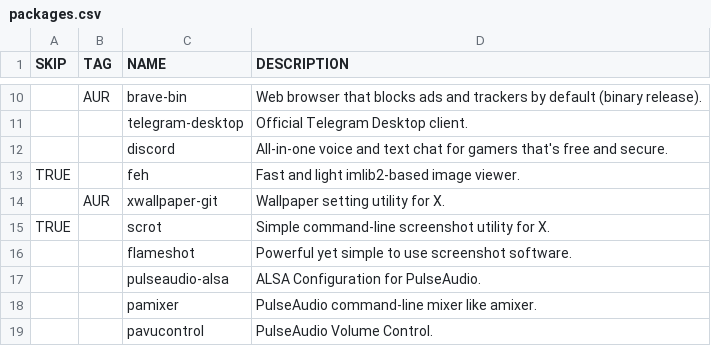
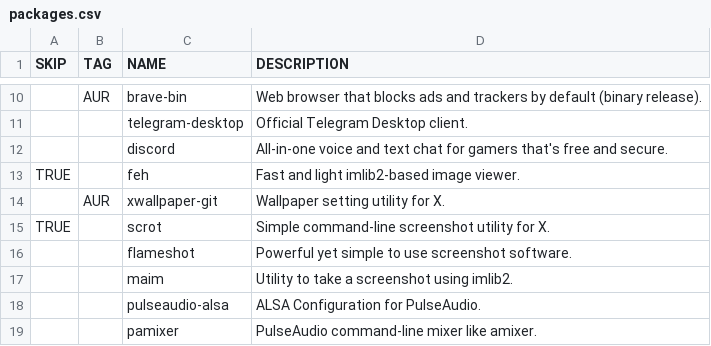
Before and after one commit to WIttyJudge/dotfiles, a CSV file: packages.csv, drawn as a sheet; only a part is shown, gaps mark what is left out; the shorter side is filled out with more unchanged rows; the diff names each change by its address in the sheet, - before the commit and + after, or states it on an @@ line.

Commit message:
Update packages.csv

```diff
--- a/packages.csv
+++ b/packages.csv
+row 17:  |  | maim | Utility to take a screenshot using imlib2.
```
